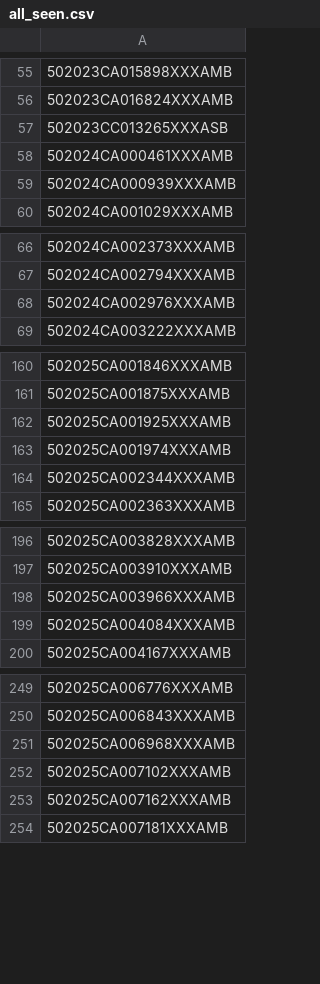
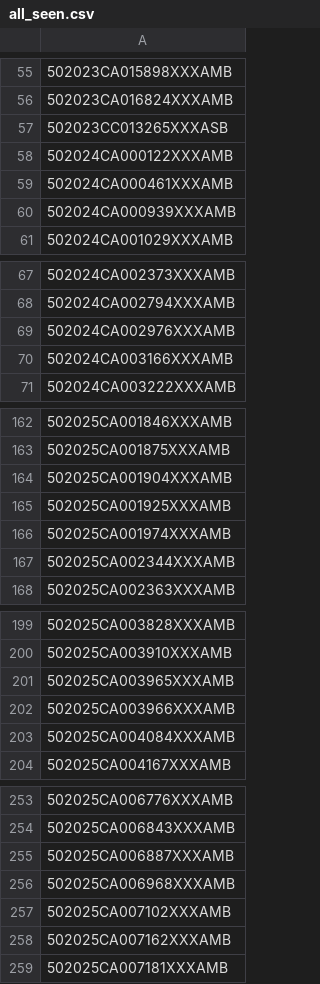
Before and after one commit to figlesias7/realforeclose-palmbeach, a CSV file: data/all_seen.csv, drawn as a sheet; only a part is shown, gaps mark what is left out; the diff covers the shown part only.

```diff
--- a/data/all_seen.csv
+++ b/data/all_seen.csv
@@ -57,2 +57,3 @@
 502023CC013265XXXASB
+502024CA000122XXXAMB
 502024CA000461XXXAMB
@@ -68,2 +69,3 @@
 502024CA002976XXXAMB
+502024CA003166XXXAMB
 502024CA003222XXXAMB
@@ -161,2 +163,3 @@
 502025CA001875XXXAMB
+502025CA001904XXXAMB
 502025CA001925XXXAMB
@@ -197,2 +200,3 @@
 502025CA003910XXXAMB
+502025CA003965XXXAMB
 502025CA003966XXXAMB
@@ -250,2 +254,3 @@
 502025CA006843XXXAMB
+502025CA006887XXXAMB
 502025CA006968XXXAMB
```
Also changed, not shown: 9 added rows elsewhere in this file, 4 other files.
